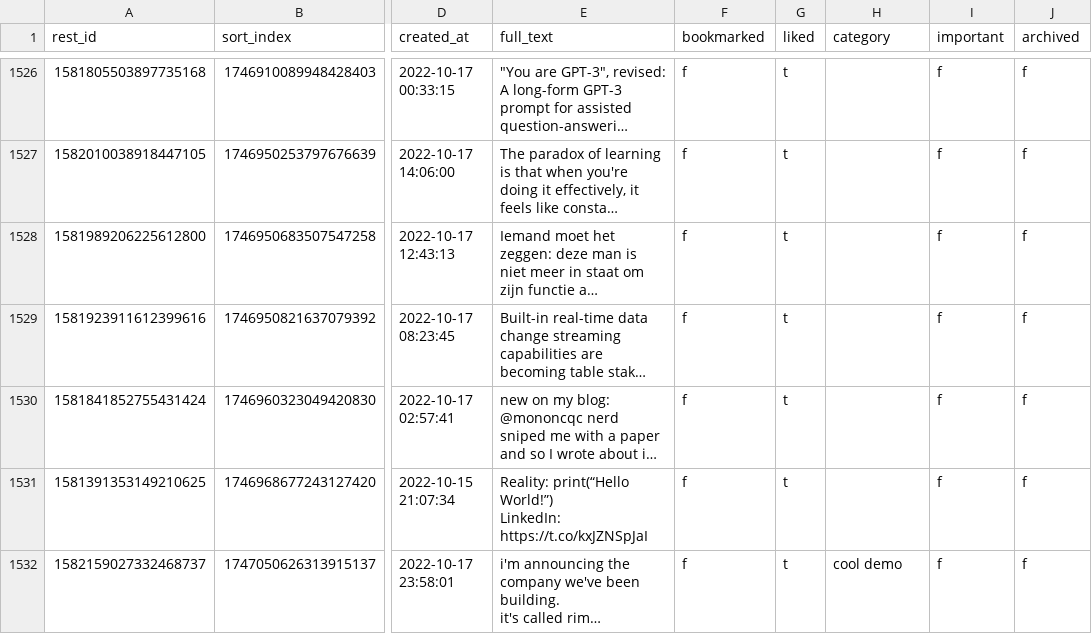
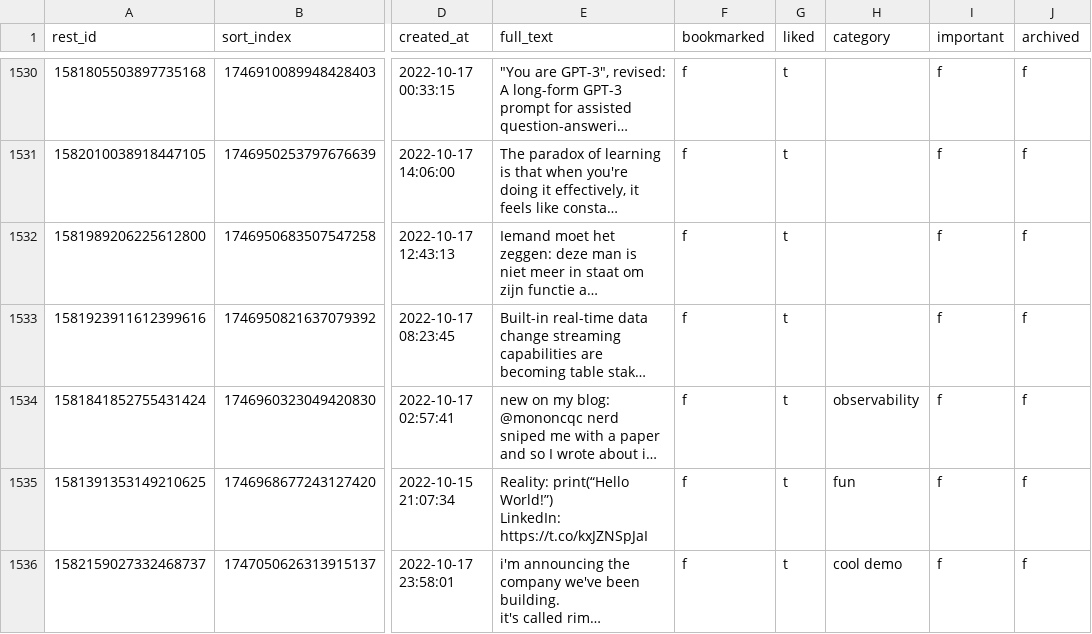
Before and after one commit to laszlovandenhoek/twitter-scraps-manager, a CSV file: backup/tweets.csv, drawn as a sheet; only a part is shown, gaps mark what is left out; long unchanged cells end in …; addresses are those after the commit; the diff covers the shown part only; the diff names each change by its address in the sheet, - before the commit and + after, or states it on an @@ line.

```diff
--- a/backup/tweets.csv
+++ b/backup/tweets.csv
-H1534 (category): (empty)
+H1534 (category): observability
-H1535 (category): (empty)
+H1535 (category): fun
```
Also changed, not shown: 4 added rows and 2 edited cells elsewhere in this file, 1 other file.
